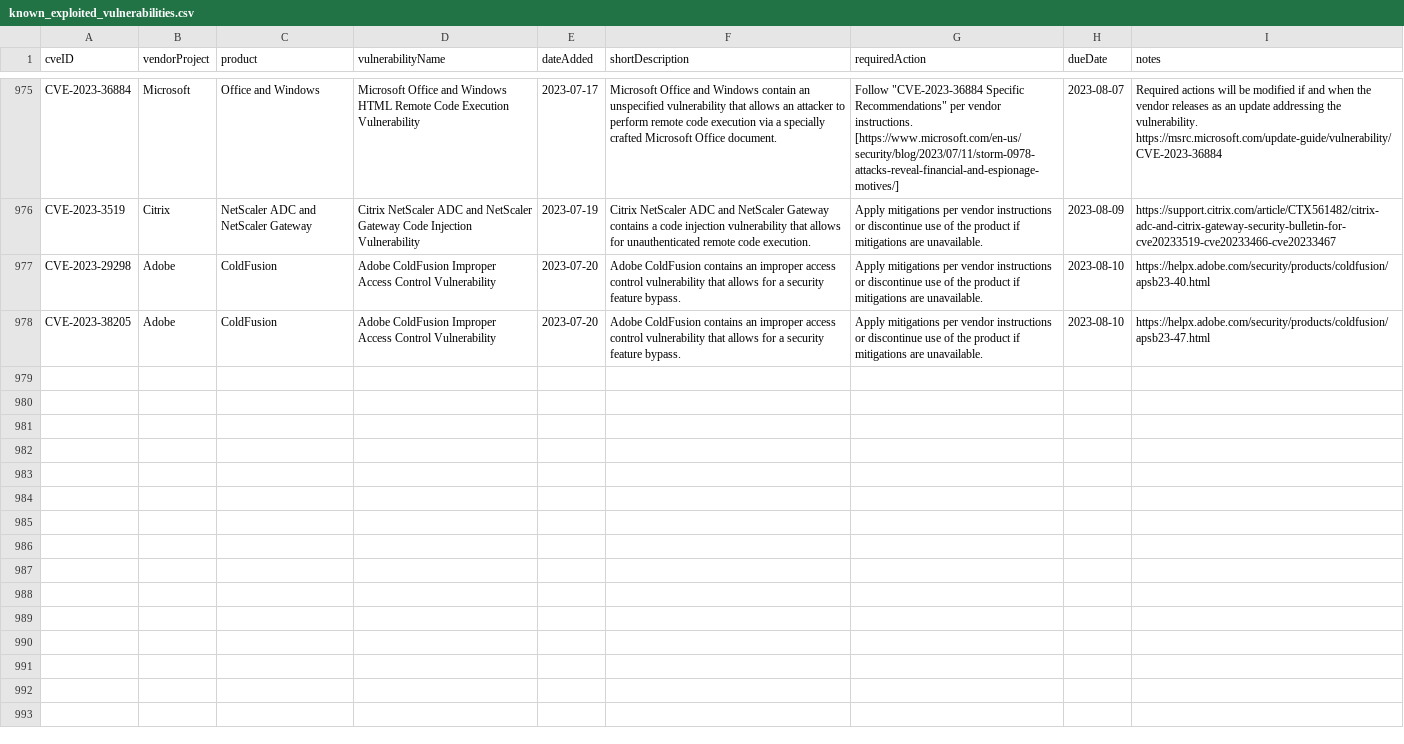
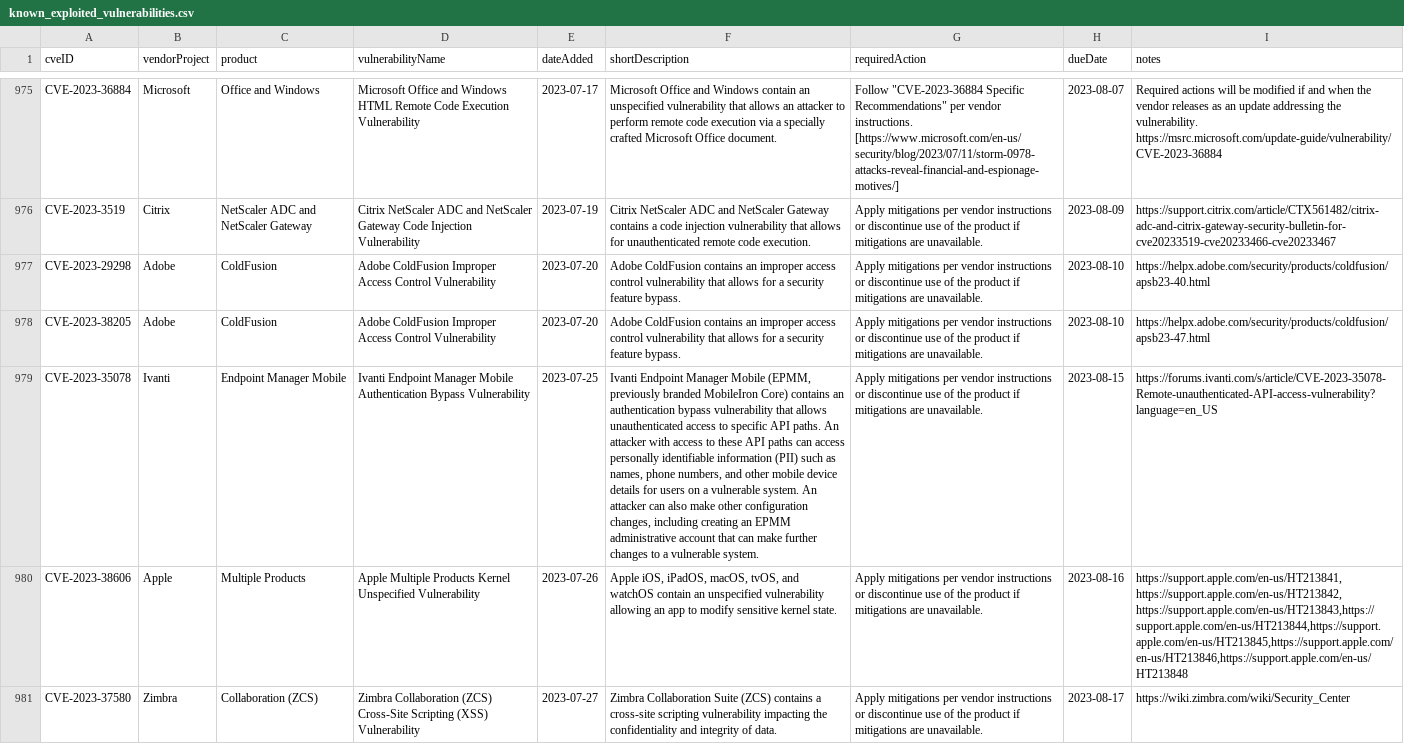
Before and after one commit to e-m-b-a/emba, a CSV file: config/known_exploited_vulnerabilities.csv, drawn as a sheet; only a part is shown, gaps mark what is left out; the diff names each change by its address in the sheet, - before the commit and + after, or states it on an @@ line.

Commit message:
Update CISA known exploited vulnerability database

```diff
--- a/config/known_exploited_vulnerabilities.csv
+++ b/config/known_exploited_vulnerabilities.csv
+row 979: CVE-2023-35078 | Ivanti | Endpoint Manager Mobile | Ivanti Endpoint Manager Mobile Authentication Bypass Vulnerability | 2023-07-25 | Ivanti Endpoint Manager Mobile (EPMM, previously branded MobileIron Core) contains an authentication bypass vulnerability that allows unauthenticated access to specific API paths. An attacker with access to these API paths can access personally identifiable information (PII) such as names, phone numbers, and other mobile device details for users on a vulnerable system. An attacker can also make other configuration changes, including creating an EPMM administrative account that can make further changes to a vulnerable system. | Apply mitigations per vendor instructions or discontinue use of the product if mitigations are unavailable. | 2023-08-15 | https://forums.ivanti.com/s/article/CVE-2023-35078-Remote-unauthenticated-API-access-vulnerability?language=en_US
+row 980: CVE-2023-38606 | Apple | Multiple Products | Apple Multiple Products Kernel Unspecified Vulnerability | 2023-07-26 | Apple iOS, iPadOS, macOS, tvOS, and watchOS contain an unspecified vulnerability allowing an app to modify sensitive kernel state. | Apply mitigations per vendor instructions or discontinue use of the product if mitigations are unavailable. | 2023-08-16 | https://support.apple.com/en-us/HT213841, https://support.apple.com/en-us/HT213842, https://support.apple.com/en-us/HT213843,https://support.apple.com/en-us/HT213844,https://support.apple.com/en-us/HT213845,https://support.apple.com/en-us/HT213846,https://support.apple.com/en-us/HT213848
+row 981: CVE-2023-37580 | Zimbra | Collaboration (ZCS) | Zimbra Collaboration (ZCS) Cross-Site Scripting (XSS) Vulnerability | 2023-07-27 | Zimbra Collaboration Suite (ZCS) contains a cross-site scripting vulnerability impacting the confidentiality and integrity of data. | Apply mitigations per vendor instructions or discontinue use of the product if mitigations are unavailable. | 2023-08-17 | https://wiki.zimbra.com/wiki/Security_Center
```
